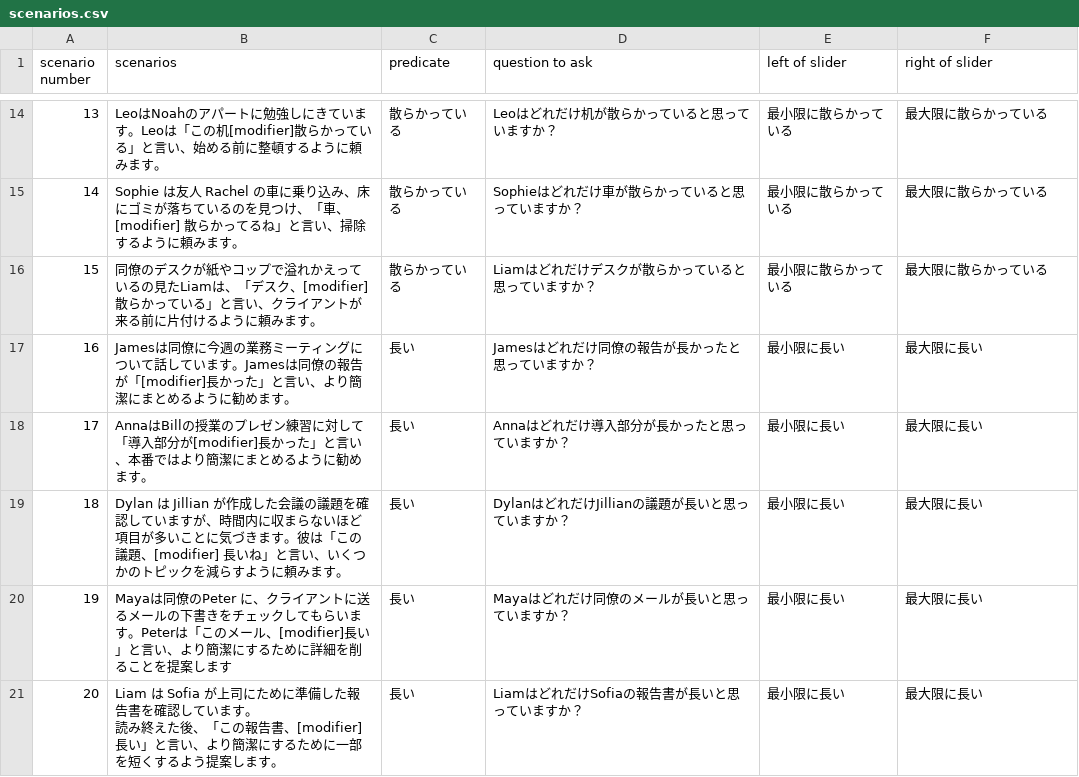
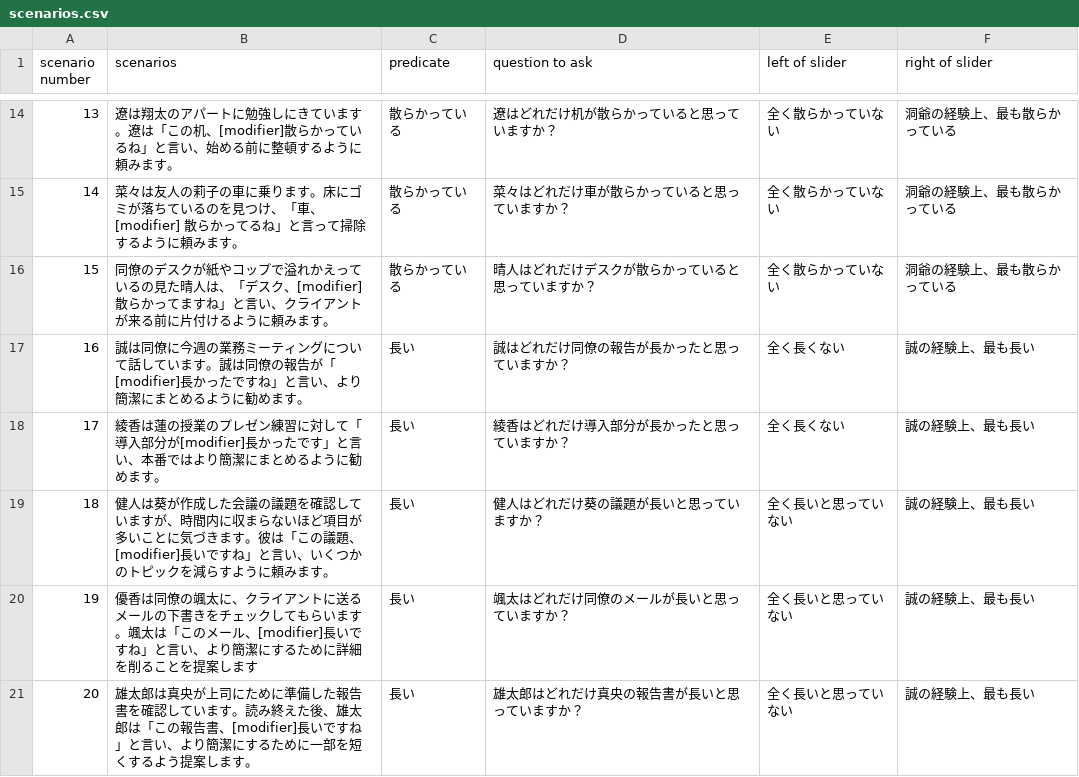
Before and after one commit to yukam997/PolitenessAcrossCultures, a CSV file: stimuli/stimuli_jp/scenarios.csv, drawn as a sheet; only a part is shown, gaps mark what is left out; ↵ is a line break in a cell; the diff covers the shown part only; the diff names each change by its address in the sheet, - before the commit and + after, or states it on an @@ line.

```diff
--- a/stimuli/stimuli_jp/scenarios.csv
+++ b/stimuli/stimuli_jp/scenarios.csv
-B14 (scenarios): LeoはNoahのアパートに勉強しにきています。Leoは「この机[modifier]散らかっている」と言い…
+B14 (scenarios): 遼は翔太のアパートに勉強しにきています。遼は「この机、[modifier]散らかっているね」と言い…
-D14 (question to ask): Leoはどれだけ机が散らかっていると思っていますか？
+D14 (question to ask): 遼はどれだけ机が散らかっていると思っていますか？
-E14:E16 (left of slider): 最小限に散らかっている
+E14:E16 (left of slider): 全く散らかっていない
-F14:F16 (right of slider): 最大限に散らかっている
+F14:F16 (right of slider): 洞爺の経験上、最も散らかっている
-B15 (scenarios): Sophie は友人 Rachel の車に乗り込み、床にゴミが落ちているのを見つけ、「車、[modifier] 散らかってるね」と言い、掃除する…
+B15 (scenarios): 菜々は友人の莉子の車に乗ります。床にゴミが落ちているのを見つけ、「車、[modifier] 散らかってるね」と言って掃除する…
-D15 (question to ask): Sophieはどれだけ車が散らかっていると思っていますか？
+D15 (question to ask): 菜々はどれだけ車が散らかっていると思っていますか？
-B16 (scenarios): …るの見たLiamは、「デスク、[modifier]散らかっている」と言い…
+B16 (scenarios): …るの見た晴人は、「デスク、[modifier]散らかってますね」と言い…
-D16 (question to ask): Liamはどれだけデスクが散らかっていると思っていますか？
+D16 (question to ask): 晴人はどれだけデスクが散らかっていると思っていますか？
-B17 (scenarios): Jamesは同僚に今週の業務ミーティングについて話しています。Jamesは同僚の報告が「[modifier]長かった」と言い…
+B17 (scenarios): 誠は同僚に今週の業務ミーティングについて話しています。誠は同僚の報告が「[modifier]長かったですね」と言い…
-D17 (question to ask): Jamesはどれだけ同僚の報告が長かったと思っていますか？
+D17 (question to ask): 誠はどれだけ同僚の報告が長かったと思っていますか？
-E17:E18 (left of slider): 最小限に長い
+E17:E18 (left of slider): 全く長くない
-F17:F21 (right of slider): 最大限に長い
+F17:F21 (right of slider): 誠の経験上、最も長い
-B18 (scenarios): AnnaはBillの授業のプレゼン練習に対して「導入部分が[modifier]長かった」と言い…
+B18 (scenarios): 綾香は蓮の授業のプレゼン練習に対して「導入部分が[modifier]長かったです」と言い…
-D18 (question to ask): Annaはどれだけ導入部分が長かったと思っていますか？
+D18 (question to ask): 綾香はどれだけ導入部分が長かったと思っていますか？
-B19 (scenarios): Dylan は Jillian が作成した会議の議題を確認していますが、時間内に収まらないほど項目が多いことに気づきます。彼は「この議題、[modifier] 長いね」と言…
+B19 (scenarios): 健人は葵が作成した会議の議題を確認していますが、時間内に収まらないほど項目が多いことに気づきます。彼は「この議題、[modifier]長いですね」と言…
-D19 (question to ask): DylanはどれだけJillianの議題が長いと思っていますか？
+D19 (question to ask): 健人はどれだけ葵の議題が長いと思っていますか？
-E19:E21 (left of slider): 最小限に長い
+E19:E21 (left of slider): 全く長いと思っていない
-B20 (scenarios): Mayaは同僚のPeter に、クライアントに送るメールの下書きをチェックしてもらいます。Peterは「このメール、[modifier]長い」と言い…
+B20 (scenarios): 優香は同僚の颯太に、クライアントに送るメールの下書きをチェックしてもらいます。颯太は「このメール、[modifier]長いですね」と言い…
-D20 (question to ask): Mayaはどれだけ同僚のメールが長いと思っていますか？
+D20 (question to ask): 颯太はどれだけ同僚のメールが長いと思っていますか？
-B21 (scenarios): Liam は Sofia が上司にために準備した報告書を確認しています。 ↵ 読み終えた後、「この報告書、[modifier] 長い」と言い…
+B21 (scenarios): 雄太郎は真央が上司にために準備した報告書を確認しています。読み終えた後、雄太郎は「この報告書、[modifier]長いですね」と言い…
-D21 (question to ask): LiamはどれだけSofiaの報告書が長いと思っていますか？
+D21 (question to ask): 雄太郎はどれだけ真央の報告書が長いと思っていますか？
```
Also changed, not shown: 48 edited cells elsewhere in this file, stimuli/stimuli_en/scenarios.csv, 9 other files.
